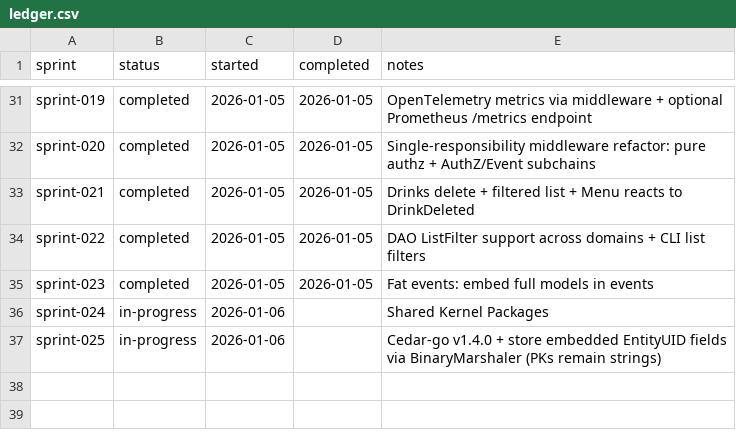
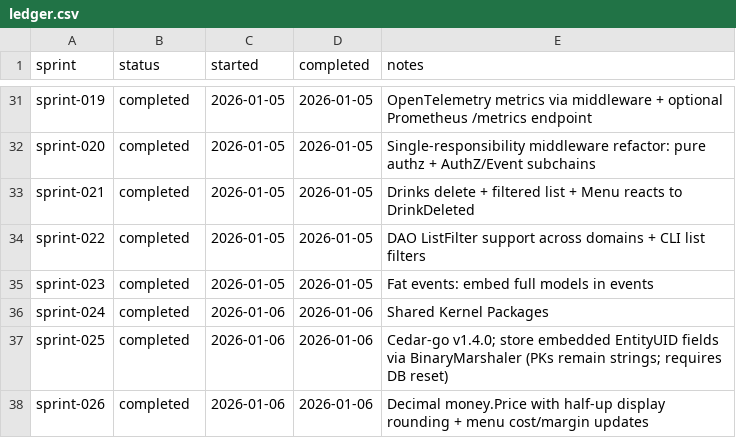
Before and after one commit to TheFellow/go-modular-monolith, a CSV file: .ai/sprints/ledger.csv, drawn as a sheet; only a part is shown, gaps mark what is left out.

Commit message:
Upgrade `cedar-go` to v1.4.0; store `EntityUID` in embedded fields and replace integer-cents `Price` with `decimal.Decimal`
- Updated `cedar-go` dependency to v1.4.0 and regenerated vendor files.
- Modified DAO models to store `EntityUID` for non-indexed fields, simplifying type conversion.
- Retained string keys for primary and indexed fields due to `bstore` limitations.
- Introduced `decimal.Decimal` for `Price` with precise computation and accounting-style rounding.
- Updated DAOs, queries, CLI, and tests to reflect `EntityUID` and `decimal.Decimal` changes.
- Added new `Price` methods for arithmetic, formatting, and compatibility with cents.

```diff
--- a/.ai/sprints/ledger.csv
+++ b/.ai/sprints/ledger.csv
@@ -35,3 +35,4 @@ sprint-022,completed,2026-01-05,2026-01-05,DAO ListFilter support across domains
 sprint-023,completed,2026-01-05,2026-01-05,Fat events: embed full models in events
-sprint-024,in-progress,2026-01-06,,Shared Kernel Packages
-sprint-025,in-progress,2026-01-06,,Cedar-go v1.4.0 + store embedded EntityUID fields via BinaryMarshaler (PKs remain strings)
+sprint-024,completed,2026-01-06,2026-01-06,Shared Kernel Packages
+sprint-025,completed,2026-01-06,2026-01-06,Cedar-go v1.4.0; store embedded EntityUID fields via BinaryMarshaler (PKs remain strings; requires DB reset)
+sprint-026,completed,2026-01-06,2026-01-06,Decimal money.Price with half-up display rounding + menu cost/margin updates
```
Also changed, not shown: 21 other files.
